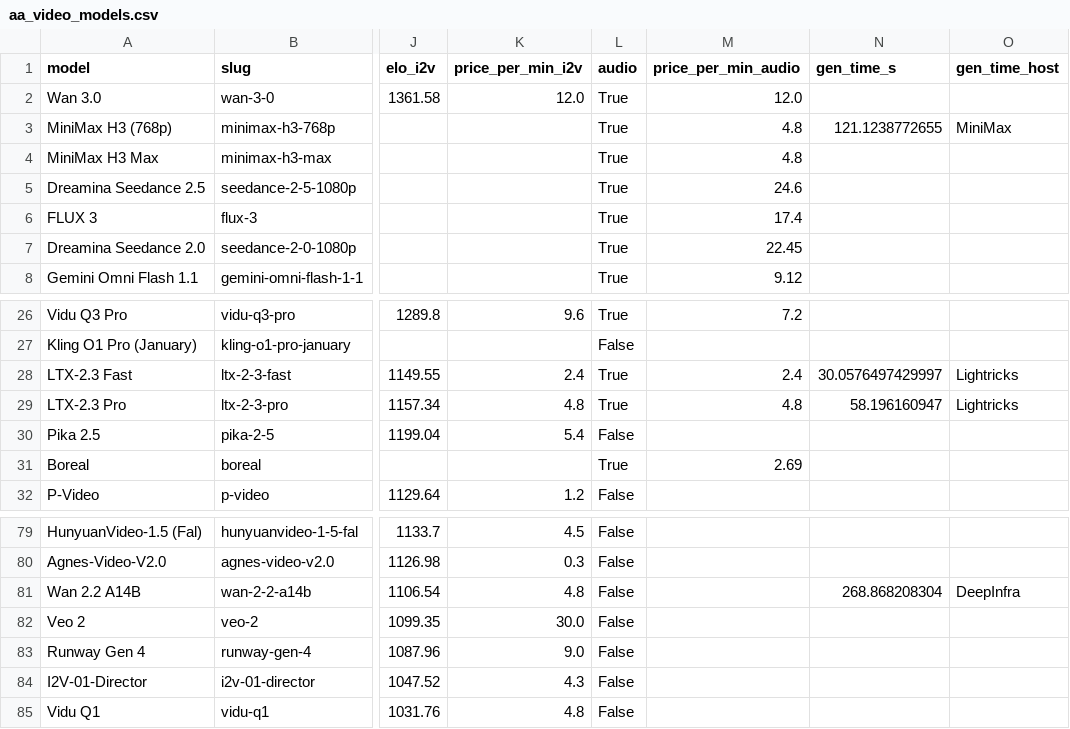
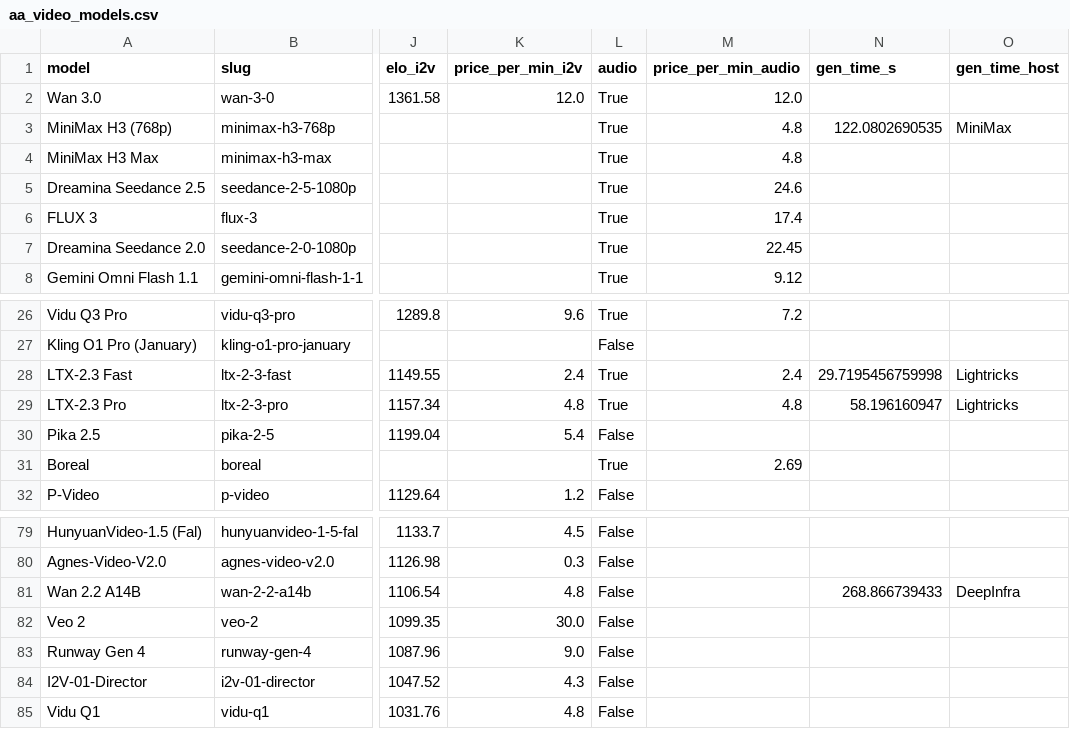
Before and after one commit to Avo-Sarkissian/AI-Frontier-Database, a CSV file: data/raw/aa_video_models.csv, drawn as a sheet; only a part is shown, gaps mark what is left out; the diff names each change by its address in the sheet, - before the commit and + after, or states it on an @@ line.

```diff
--- a/data/raw/aa_video_models.csv
+++ b/data/raw/aa_video_models.csv
-N3 (gen_time_s): 121.1238772655
+N3 (gen_time_s): 122.0802690535
-N28 (gen_time_s): 30.0576497429997
+N28 (gen_time_s): 29.7195456759998
-N81 (gen_time_s): 268.868208304
+N81 (gen_time_s): 268.866739433
```
Also changed, not shown: 5 other files.
